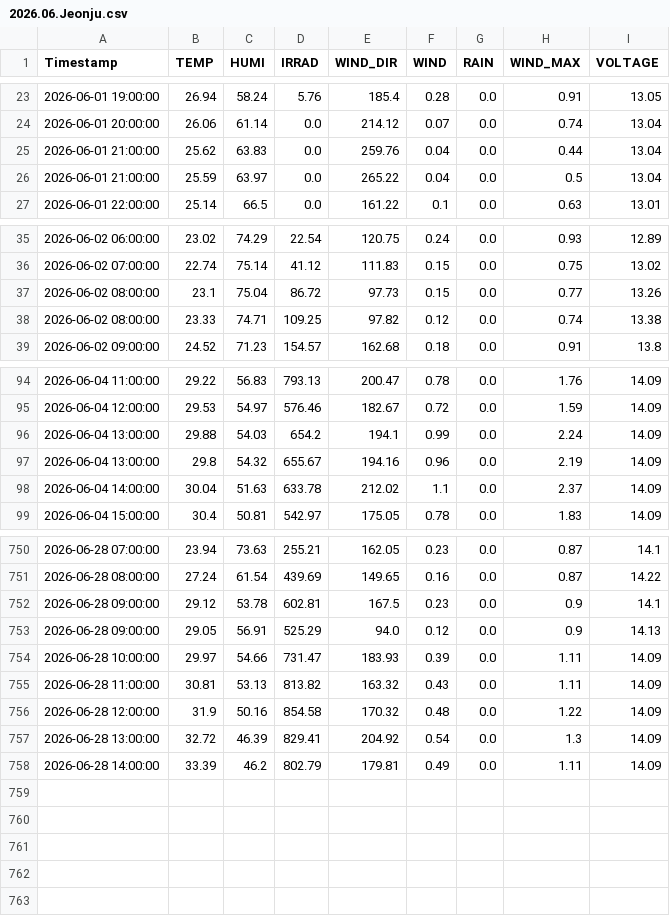
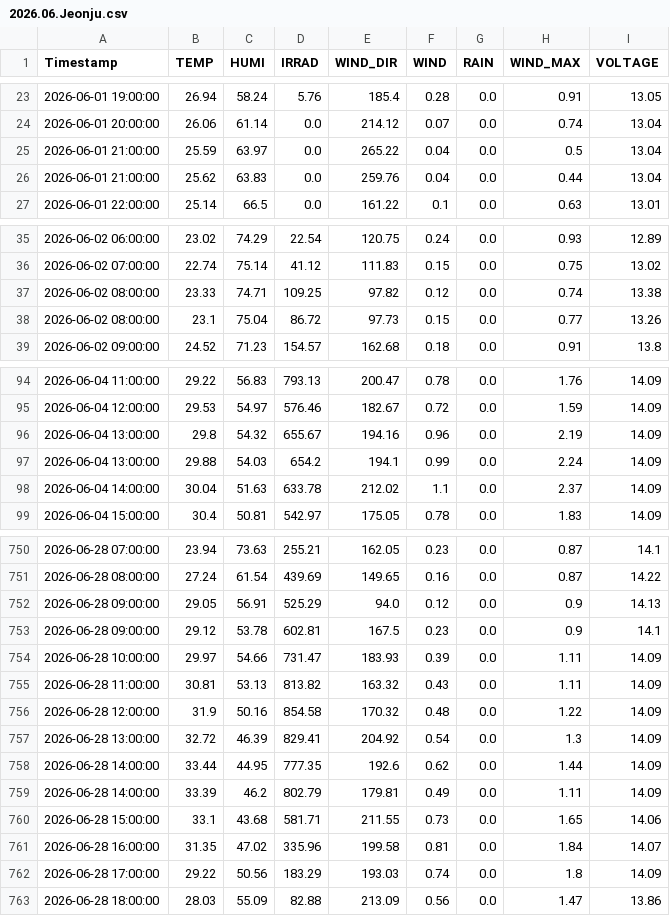
Before and after one commit to sungjoon23/sap2024, a CSV file: hw8/2026-06/2026.06.Jeonju.csv, drawn as a sheet; only a part is shown, gaps mark what is left out; the diff covers the shown part only.

Commit message:
Add hourly AWS weather data

```diff
--- a/hw8/2026-06/2026.06.Jeonju.csv
+++ b/hw8/2026-06/2026.06.Jeonju.csv
@@ -24,4 +24,4 @@ Timestamp,TEMP,HUMI,IRRAD,WIND_DIR,WIND,RAIN,WIND_MAX,VOLTAGE
 2026-06-01 20:00:00,26.06,61.14,0.0,214.12,0.07,0.0,0.74,13.04
+2026-06-01 21:00:00,25.59,63.97,0.0,265.22,0.04,0.0,0.5,13.04
 2026-06-01 21:00:00,25.62,63.83,0.0,259.76,0.04,0.0,0.44,13.04
-2026-06-01 21:00:00,25.59,63.97,0.0,265.22,0.04,0.0,0.5,13.04
 2026-06-01 22:00:00,25.14,66.5,0.0,161.22,0.1,0.0,0.63,13.01
@@ -36,4 +36,4 @@ Timestamp,TEMP,HUMI,IRRAD,WIND_DIR,WIND,RAIN,WIND_MAX,VOLTAGE
 2026-06-02 07:00:00,22.74,75.14,41.12,111.83,0.15,0.0,0.75,13.02
+2026-06-02 08:00:00,23.33,74.71,109.25,97.82,0.12,0.0,0.74,13.38
 2026-06-02 08:00:00,23.1,75.04,86.72,97.73,0.15,0.0,0.77,13.26
-2026-06-02 08:00:00,23.33,74.71,109.25,97.82,0.12,0.0,0.74,13.38
 2026-06-02 09:00:00,24.52,71.23,154.57,162.68,0.18,0.0,0.91,13.8
@@ -95,4 +95,4 @@ Timestamp,TEMP,HUMI,IRRAD,WIND_DIR,WIND,RAIN,WIND_MAX,VOLTAGE
 2026-06-04 12:00:00,29.53,54.97,576.46,182.67,0.72,0.0,1.59,14.09
+2026-06-04 13:00:00,29.8,54.32,655.67,194.16,0.96,0.0,2.19,14.09
 2026-06-04 13:00:00,29.88,54.03,654.2,194.1,0.99,0.0,2.24,14.09
-2026-06-04 13:00:00,29.8,54.32,655.67,194.16,0.96,0.0,2.19,14.09
 2026-06-04 14:00:00,30.04,51.63,633.78,212.02,1.1,0.0,2.37,14.09
@@ -751,4 +751,4 @@ Timestamp,TEMP,HUMI,IRRAD,WIND_DIR,WIND,RAIN,WIND_MAX,VOLTAGE
 2026-06-28 08:00:00,27.24,61.54,439.69,149.65,0.16,0.0,0.87,14.22
+2026-06-28 09:00:00,29.05,56.91,525.29,94.0,0.12,0.0,0.9,14.13
 2026-06-28 09:00:00,29.12,53.78,602.81,167.5,0.23,0.0,0.9,14.1
-2026-06-28 09:00:00,29.05,56.91,525.29,94.0,0.12,0.0,0.9,14.13
 2026-06-28 10:00:00,29.97,54.66,731.47,183.93,0.39,0.0,1.11,14.09
@@ -757,2 +757,7 @@ Timestamp,TEMP,HUMI,IRRAD,WIND_DIR,WIND,RAIN,WIND_MAX,VOLTAGE
 2026-06-28 13:00:00,32.72,46.39,829.41,204.92,0.54,0.0,1.3,14.09
+2026-06-28 14:00:00,33.44,44.95,777.35,192.6,0.62,0.0,1.44,14.09
 2026-06-28 14:00:00,33.39,46.2,802.79,179.81,0.49,0.0,1.11,14.09
+2026-06-28 15:00:00,33.1,43.68,581.71,211.55,0.73,0.0,1.65,14.06
+2026-06-28 16:00:00,31.35,47.02,335.96,199.58,0.81,0.0,1.84,14.07
+2026-06-28 17:00:00,29.22,50.56,183.29,193.03,0.74,0.0,1.8,14.09
+2026-06-28 18:00:00,28.03,55.09,82.88,213.09,0.56,0.0,1.47,13.86
```
Also changed, not shown: 16 moved rows elsewhere in this file.
